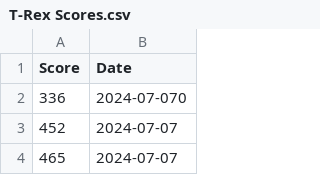
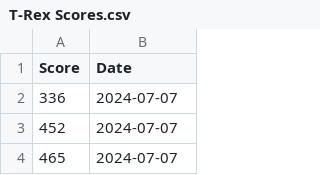
Before and after one commit to chrisistrati/T-Rex-Game, a CSV file: T-Rex Scores.csv, drawn as a sheet; only a part is shown; the diff covers the shown part only.

```diff
--- a/T-Rex Scores.csv
+++ b/T-Rex Scores.csv
@@ -1,3 +1,3 @@
 Score,Date
-336,2024-07-070
+336,2024-07-07
 452,2024-07-07
```
Also changed, not shown: 35 added rows, 3 removed rows and 1 edited cell elsewhere in this file, 6 other files.
